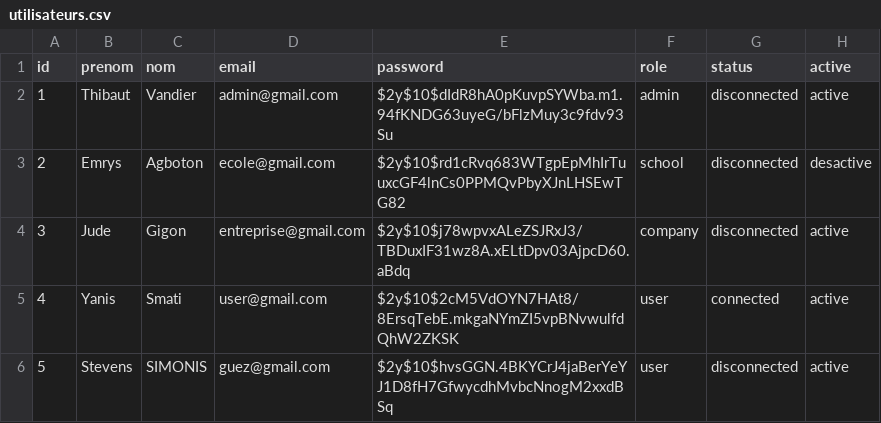
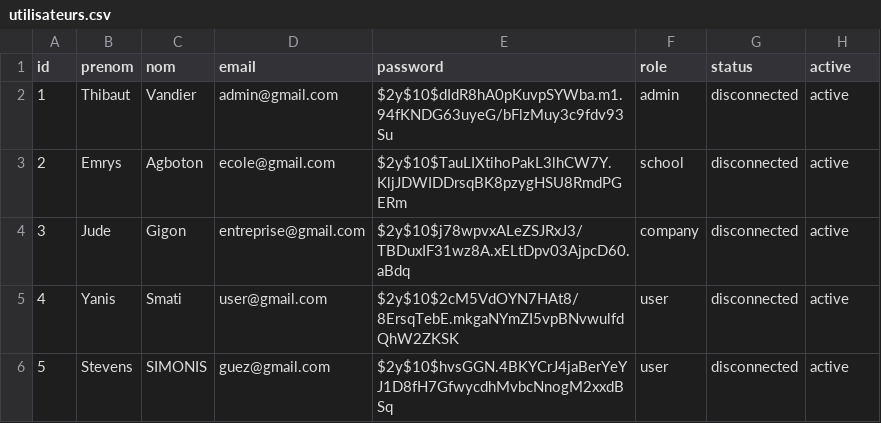
Before and after one commit to redt974/Projet-Quizzeo, a CSV file: utilisateurs.csv, drawn as a sheet.

```diff
--- a/utilisateurs.csv
+++ b/utilisateurs.csv
@@ -2,5 +2,5 @@ id,prenom,nom,email,password,role,status,active
 1,Thibaut,Vandier,admin@gmail.com,$2y$10$dIdR8hA0pKuvpSYWba.m1.94fKNDG63uyeG/bFlzMuy3c9fdv93Su,admin,disconnected,active
-2,Emrys,Agboton,ecole@gmail.com,$2y$10$rd1cRvq683WTgpEpMhIrTuuxcGF4lnCs0PPMQvPbyXJnLHSEwTG82,school,disconnected,desactive
+2,Emrys,Agboton,ecole@gmail.com,$2y$10$TauLIXtihoPakL3lhCW7Y.KljJDWIDDrsqBK8pzygHSU8RmdPGERm,school,disconnected,active
 3,Jude,Gigon,entreprise@gmail.com,$2y$10$j78wpvxALeZSJRxJ3/TBDuxIF31wz8A.xELtDpv03AjpcD60.aBdq,company,disconnected,active
-4,Yanis,Smati,user@gmail.com,$2y$10$2cM5VdOYN7HAt8/8ErsqTebE.mkgaNYmZI5vpBNvwulfdQhW2ZKSK,user,connected,active
+4,Yanis,Smati,user@gmail.com,$2y$10$2cM5VdOYN7HAt8/8ErsqTebE.mkgaNYmZI5vpBNvwulfdQhW2ZKSK,user,disconnected,active
 5,Stevens,SIMONIS,guez@gmail.com,$2y$10$hvsGGN.4BKYCrJ4jaBerYeYJ1D8fH7GfwycdhMvbcNnogM2xxdBSq,user,disconnected,active
```
Also changed, not shown: user_quiz.csv, user_quiz_answer.csv, 19 other files.
